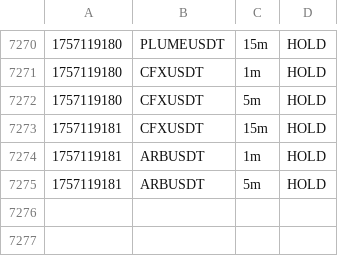
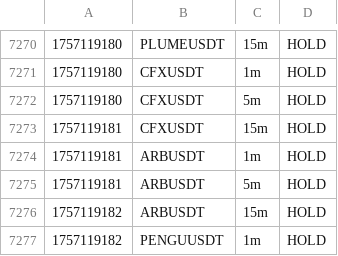
Before and after one commit to nicolasfoltzer77-tech/Scalp, a CSV file: var/dashboard/signals.csv, drawn as a sheet; only a part is shown, gaps mark what is left out; the diff names each change by its address in the sheet, - before the commit and + after, or states it on an @@ line.

Commit message:
chore(sync): auto 2025-09-06_00:39Z

```diff
--- a/var/dashboard/signals.csv
+++ b/var/dashboard/signals.csv
+row 7276: 1757119182 | ARBUSDT | 15m | HOLD
+row 7277: 1757119182 | PENGUUSDT | 1m | HOLD
```
